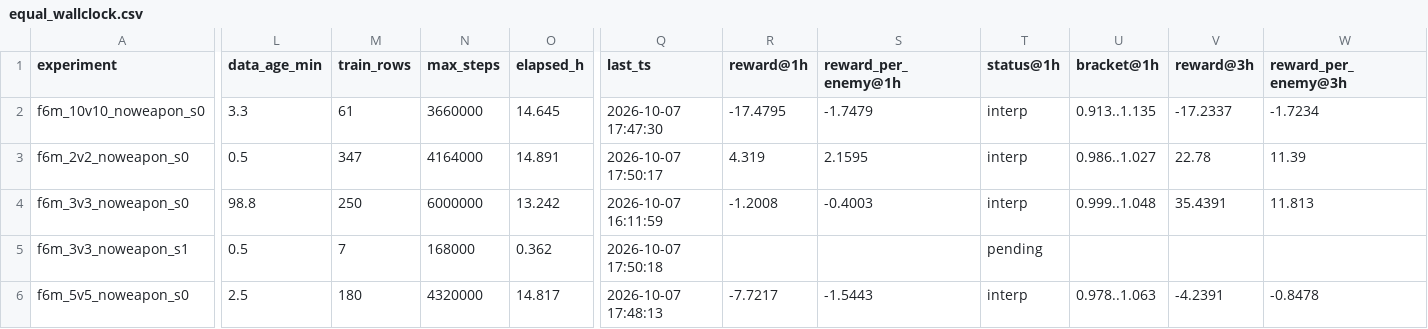
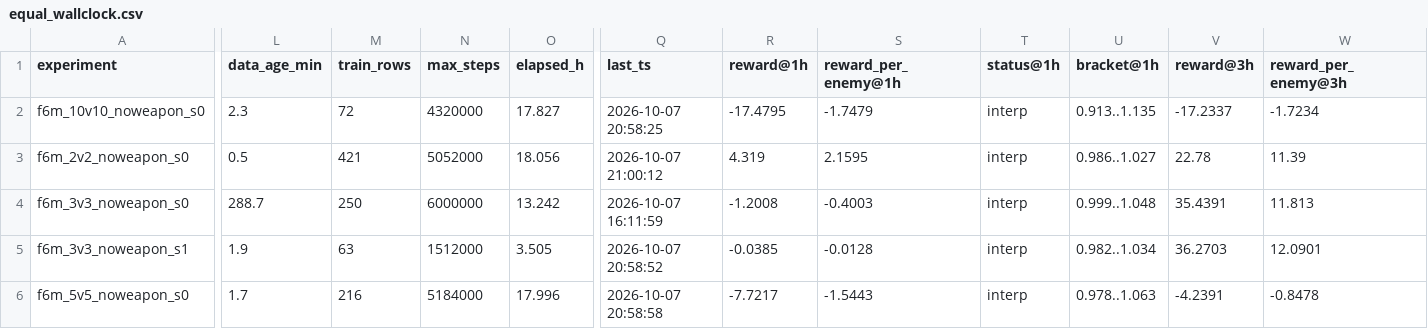
Before and after one commit to David-JayTao/SEU-SRTP, a CSV file: experiments/2026-10-07-08-formal6m/metrics/equal_wallclock.csv, drawn as a sheet; only a part is shown, gaps mark what is left out; the diff covers the shown part only; the diff names each change by its address in the sheet, - before the commit and + after, or states it on an @@ line.

```diff
--- a/experiments/2026-10-07-08-formal6m/metrics/equal_wallclock.csv
+++ b/experiments/2026-10-07-08-formal6m/metrics/equal_wallclock.csv
-L2 (data_age_min): 3.3
+L2 (data_age_min): 2.3
-M2 (train_rows): 61
+M2 (train_rows): 72
-N2 (max_steps): 3660000
+N2 (max_steps): 4320000
-O2 (elapsed_h): 14.645
+O2 (elapsed_h): 17.827
-Q2 (last_ts): 2026-10-07 17:47:30
+Q2 (last_ts): 2026-10-07 20:58:25
-M3 (train_rows): 347
+M3 (train_rows): 421
-N3 (max_steps): 4164000
+N3 (max_steps): 5052000
-O3 (elapsed_h): 14.891
+O3 (elapsed_h): 18.056
-Q3 (last_ts): 2026-10-07 17:50:17
+Q3 (last_ts): 2026-10-07 21:00:12
-L4 (data_age_min): 98.8
+L4 (data_age_min): 288.7
-L5 (data_age_min): 0.5
+L5 (data_age_min): 1.9
-M5 (train_rows): 7
+M5 (train_rows): 63
-N5 (max_steps): 168000
+N5 (max_steps): 1512000
-O5 (elapsed_h): 0.362
+O5 (elapsed_h): 3.505
-Q5 (last_ts): 2026-10-07 17:50:18
+Q5 (last_ts): 2026-10-07 20:58:52
-R5 (reward@1h): (empty)
+R5 (reward@1h): -0.0385
-S5 (reward_per_enemy@1h): (empty)
+S5 (reward_per_enemy@1h): -0.0128
-T5 (status@1h): pending
+T5 (status@1h): interp
-U5 (bracket@1h): (empty)
+U5 (bracket@1h): 0.982..1.034
-V5 (reward@3h): (empty)
+V5 (reward@3h): 36.2703
-W5 (reward_per_enemy@3h): (empty)
+W5 (reward_per_enemy@3h): 12.0901
-L6 (data_age_min): 2.5
+L6 (data_age_min): 1.7
-M6 (train_rows): 180
+M6 (train_rows): 216
-N6 (max_steps): 4320000
+N6 (max_steps): 5184000
-O6 (elapsed_h): 14.817
+O6 (elapsed_h): 17.996
-Q6 (last_ts): 2026-10-07 17:48:13
+Q6 (last_ts): 2026-10-07 20:58:58
```
Also changed, not shown: 36 edited cells elsewhere in this file, experiments/2026-10-07-08-formal6m/metrics/sample_efficiency.csv, experiments/2026-10-07-08-formal6m/metrics/scaling_table.csv, 46 other files.
